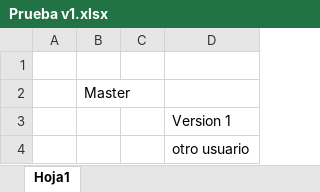
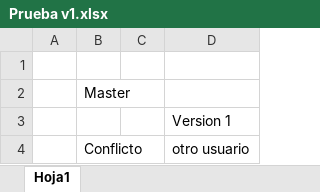
Before and after one commit to BC2M2/cgit, an Excel workbook: Prueba v1.xlsx, sheet Hoja1, drawn as a sheet; values as stored, in another font and other column widths than the file's, no borders; the diff names each change by its address in the sheet, - before the commit and + after, or states it on an @@ line.

Commit message:
Conflicto

```diff
--- a/Prueba v1.xlsx (sheet Hoja1)
+++ b/Prueba v1.xlsx (sheet Hoja1)
-B4: (empty)
+B4: Conflicto
```
